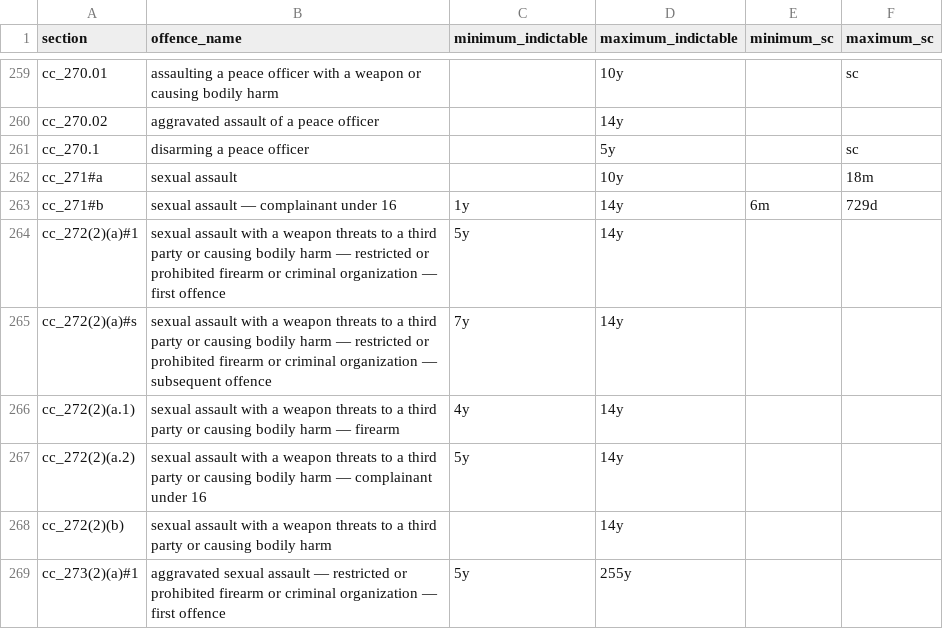
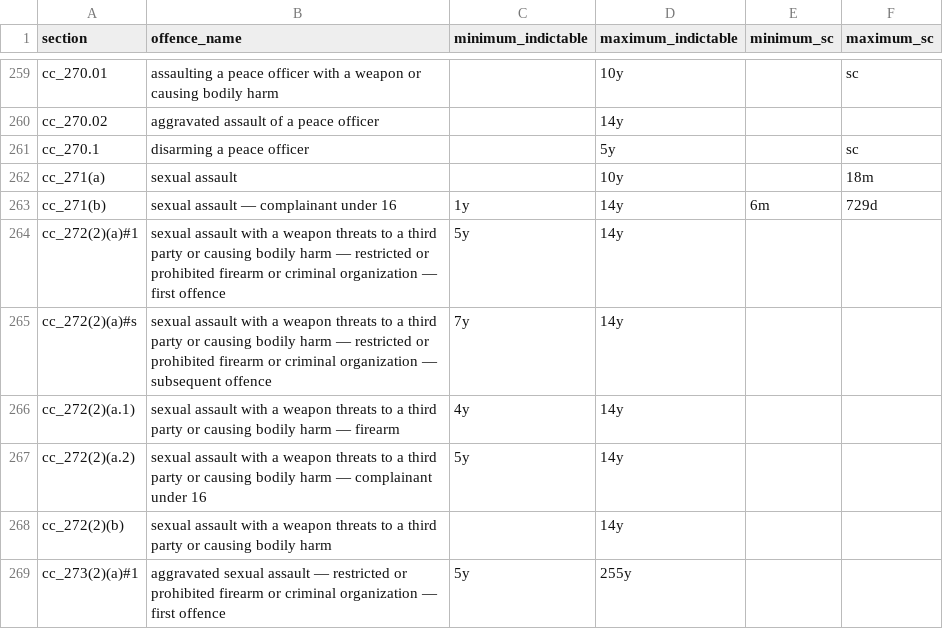
Before and after one commit to 646e62/criminal-code-tools, a CSV file: src/data/offence/cc-offences-2024-09-16.csv, drawn as a sheet; only a part is shown, gaps mark what is left out.

Commit message:
Add sentencing options and ancillary orders to offence analysis grid

```diff
--- a/src/data/offence/cc-offences-2024-09-16.csv
+++ b/src/data/offence/cc-offences-2024-09-16.csv
@@ -261,4 +261,4 @@ cc_270.02,aggravated assault of a peace officer,,14y,,
 cc_270.1,disarming a peace officer,,5y,,sc
-cc_271#a,sexual assault,,10y,,18m
-cc_271#b,sexual assault — complainant under 16,1y,14y,6m,729d
+cc_271(a),sexual assault,,10y,,18m
+cc_271(b),sexual assault — complainant under 16,1y,14y,6m,729d
 cc_272(2)(a)#1,sexual assault with a weapon threats to a third party or causing bodily harm — restricted or prohibited firearm or criminal organization — first offence,5y,14y,,
```
Also changed, not shown: 3 other files.
